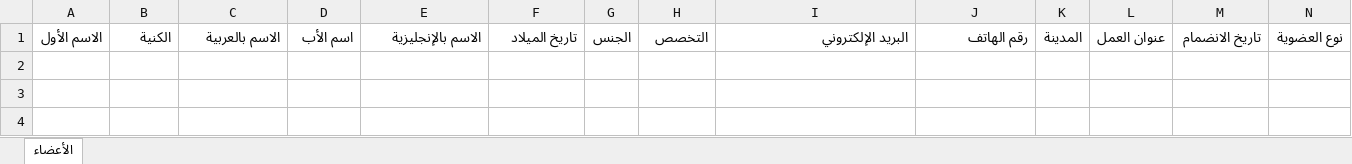
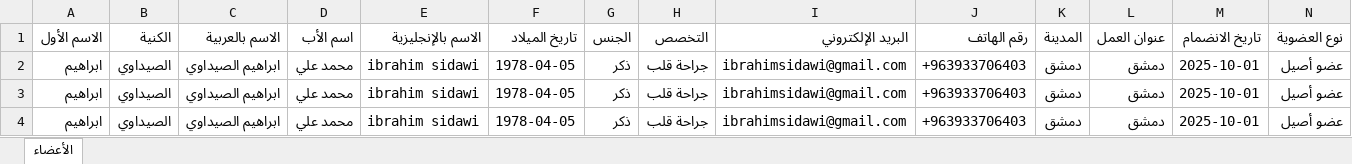
Before and after one commit to ibrahims78/SCVA-Member-Registry_V2, an Excel workbook: docs/form_by_n8n/نموذج-الأعضاء-عربي.xlsx, sheet الأعضاء, drawn as a sheet; only a part is shown; values as stored, in another font and other column widths than the file's, no borders; rows hold the shown columns only; the diff names each change by its address in the sheet, - before the commit and + after, or states it on an @@ line.

```diff
--- a/docs/form_by_n8n/نموذج-الأعضاء-عربي.xlsx (sheet الأعضاء)
+++ b/docs/form_by_n8n/نموذج-الأعضاء-عربي.xlsx (sheet الأعضاء)
+row 2: ابراهيم | الصيداوي | ابراهيم الصيداوي | محمد علي | ibrahim sidawi | 1978-04-05 | ذكر | جراحة قلب | ibrahimsidawi@gmail.com | +963933706403 | دمشق | دمشق | 2025-10-01 | عضو أصيل
+row 3: ابراهيم | الصيداوي | ابراهيم الصيداوي | محمد علي | ibrahim sidawi | 1978-04-05 | ذكر | جراحة قلب | ibrahimsidawi@gmail.com | +963933706403 | دمشق | دمشق | 2025-10-01 | عضو أصيل
+row 4: ابراهيم | الصيداوي | ابراهيم الصيداوي | محمد علي | ibrahim sidawi | 1978-04-05 | ذكر | جراحة قلب | ibrahimsidawi@gmail.com | +963933706403 | دمشق | دمشق | 2025-10-01 | عضو أصيل
```
Also changed, not shown: 2 other files.
